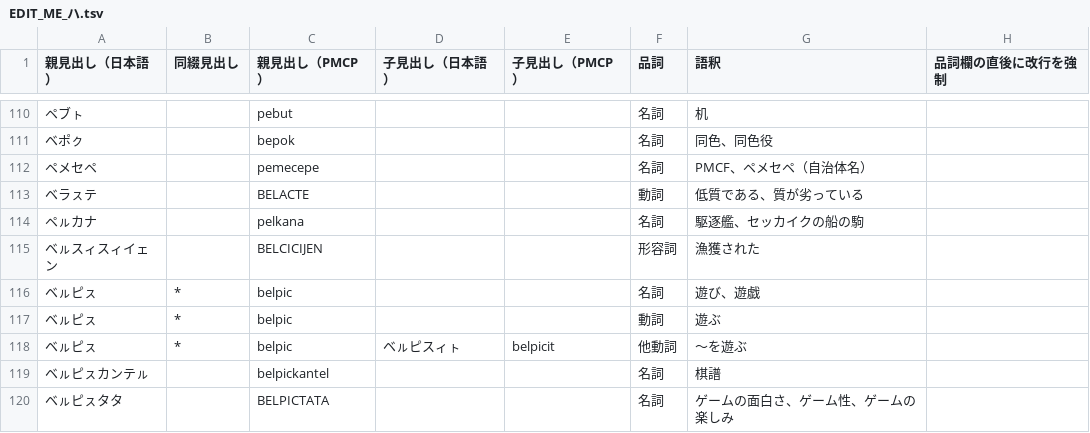
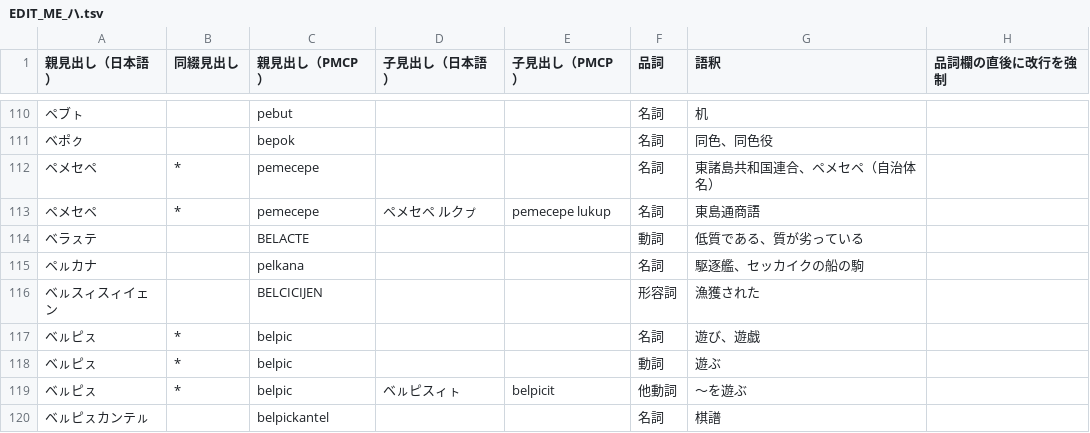
Before and after one commit to sozysozbot/pmcp_50on, a TSV file: dictionary/EDIT_ME_ハ.tsv, drawn as a sheet; only a part is shown, gaps mark what is left out; the shorter side is filled out with more unchanged rows.

```diff
--- a/dictionary/EDIT_ME_ハ.tsv
+++ b/dictionary/EDIT_ME_ハ.tsv
@@ -111,3 +111,4 @@
 ベポㇰ		bepok			名詞	同色、同色役	
-ペメセペ		pemecepe			名詞	PMCF、ペメセペ（自治体名）	
+ペメセペ	*	pemecepe			名詞	東諸島共和国連合、ペメセペ（自治体名）	
+ペメセペ	*	pemecepe	ペメセペ ルクㇷ゚	pemecepe lukup	名詞	東島通商語
 ベラㇲテ		BELACTE			動詞	低質である、質が劣っている	
```
Also changed, not shown: dictionary/EDIT_ME_サ.tsv, dictionary/EDIT_ME_ナ.tsv, 7 other files.
